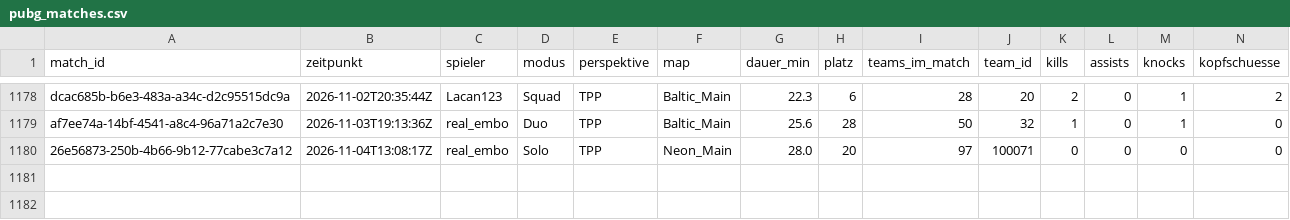
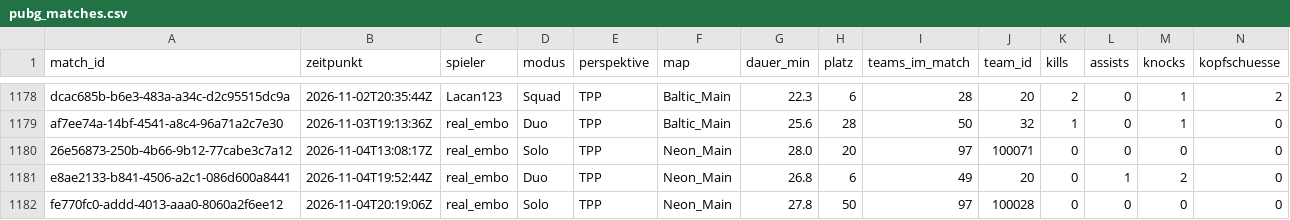
Before and after one commit to realembo88/S-404, a CSV file: pubg_matches.csv, drawn as a sheet; only a part is shown, gaps mark what is left out; rows hold the shown columns only; the diff names each change by its address in the sheet, - before the commit and + after, or states it on an @@ line.

```diff
--- a/pubg_matches.csv
+++ b/pubg_matches.csv
+row 1181: e8ae2133-b841-4506-a2c1-086d600a8441 | 2026-11-04T19:52:44Z | real_embo | Duo | TPP | Neon_Main | 26.8 | 6 | 49 | 20 | 0 | 1 | 2 | 0
+row 1182: fe770fc0-addd-4013-aaa0-8060a2f6ee12 | 2026-11-04T20:19:06Z | real_embo | Solo | TPP | Neon_Main | 27.8 | 50 | 97 | 100028 | 0 | 0 | 0 | 0
```
Also changed, not shown: weapons.csv, 1 other file.
